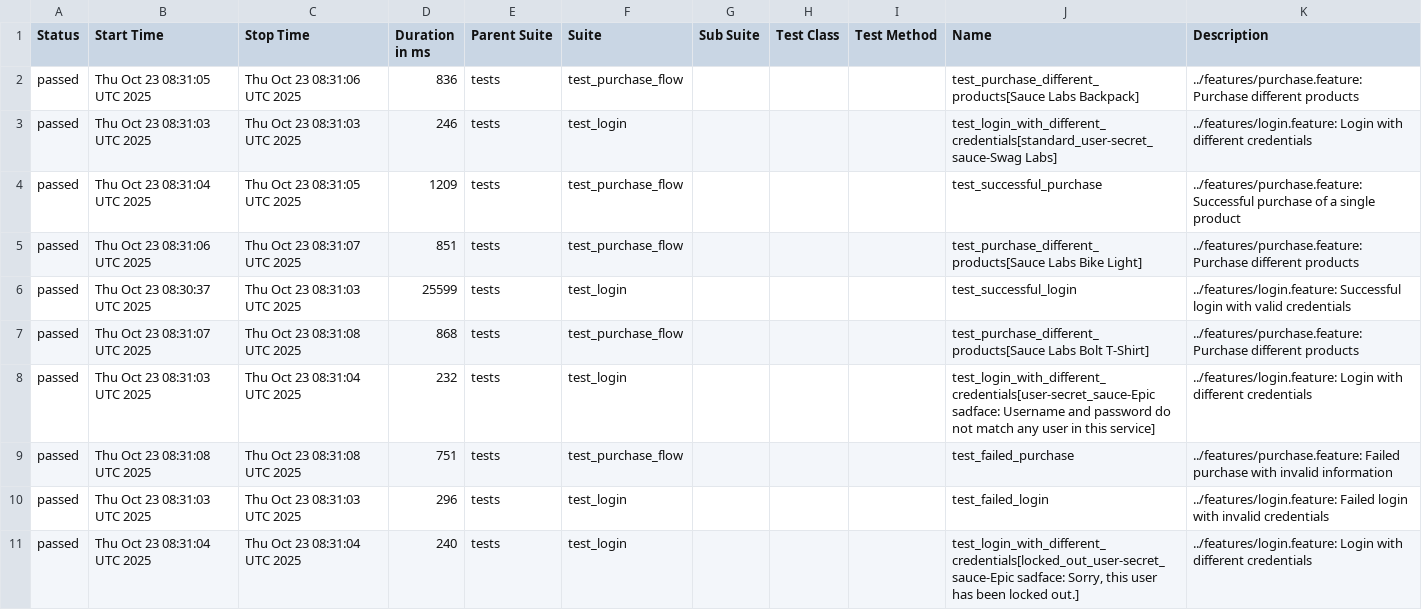
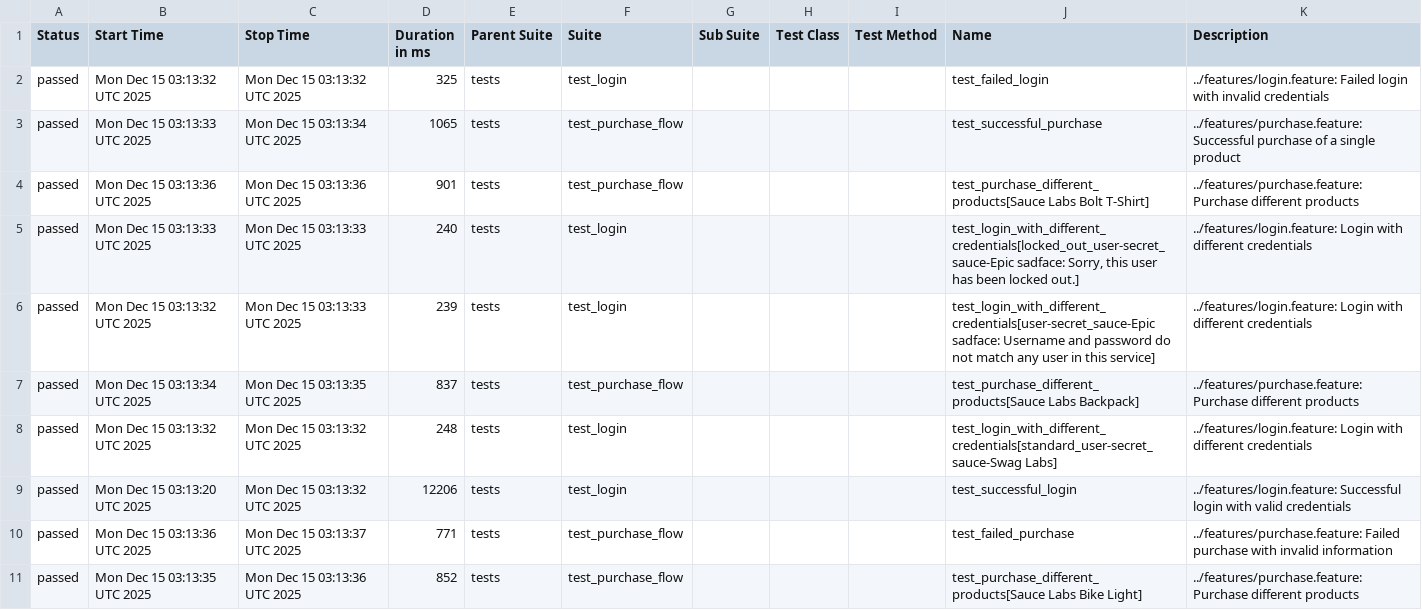
Before and after one commit to lanyangyg/auto_BDD, a CSV file: data/suites.csv, drawn as a sheet.

```diff
--- a/data/suites.csv
+++ b/data/suites.csv
@@ -1,11 +1,11 @@
 "Status","Start Time","Stop Time","Duration in ms","Parent Suite","Suite","Sub Suite","Test Class","Test Method","Name","Description"
-"passed","Thu Oct 23 08:31:05 UTC 2025","Thu Oct 23 08:31:06 UTC 2025","836","tests","test_purchase_flow","","","","test_purchase_different_products[Sauce Labs Backpack]","../features/purchase.feature: Purchase different products"
-"passed","Thu Oct 23 08:31:03 UTC 2025","Thu Oct 23 08:31:03 UTC 2025","246","tests","test_login","","","","test_login_with_different_credentials[standard_user-secret_sauce-Swag Labs]","../features/login.feature: Login with different credentials"
-"passed","Thu Oct 23 08:31:04 UTC 2025","Thu Oct 23 08:31:05 UTC 2025","1209","tests","test_purchase_flow","","","","test_successful_purchase","../features/purchase.feature: Successful purchase of a single product"
-"passed","Thu Oct 23 08:31:06 UTC 2025","Thu Oct 23 08:31:07 UTC 2025","851","tests","test_purchase_flow","","","","test_purchase_different_products[Sauce Labs Bike Light]","../features/purchase.feature: Purchase different products"
-"passed","Thu Oct 23 08:30:37 UTC 2025","Thu Oct 23 08:31:03 UTC 2025","25599","tests","test_login","","","","test_successful_login","../features/login.feature: Successful login with valid credentials"
-"passed","Thu Oct 23 08:31:07 UTC 2025","Thu Oct 23 08:31:08 UTC 2025","868","tests","test_purchase_flow","","","","test_purchase_different_products[Sauce Labs Bolt T-Shirt]","../features/purchase.feature: Purchase different products"
-"passed","Thu Oct 23 08:31:03 UTC 2025","Thu Oct 23 08:31:04 UTC 2025","232","tests","test_login","","","","test_login_with_different_credentials[user-secret_sauce-Epic sadface: Username and password do not match any user in this service]","../features/login.feature: Login with different credentials"
-"passed","Thu Oct 23 08:31:08 UTC 2025","Thu Oct 23 08:31:08 UTC 2025","751","tests","test_purchase_flow","","","","test_failed_purchase","../features/purchase.feature: Failed purchase with invalid information"
-"passed","Thu Oct 23 08:31:03 UTC 2025","Thu Oct 23 08:31:03 UTC 2025","296","tests","test_login","","","","test_failed_login","../features/login.feature: Failed login with invalid credentials"
-"passed","Thu Oct 23 08:31:04 UTC 2025","Thu Oct 23 08:31:04 UTC 2025","240","tests","test_login","","","","test_login_with_different_credentials[locked_out_user-secret_sauce-Epic sadface: Sorry, this user has been locked out.]","../features/login.feature: Login with different credentials"
+"passed","Mon Dec 15 03:13:32 UTC 2025","Mon Dec 15 03:13:32 UTC 2025","325","tests","test_login","","","","test_failed_login","../features/login.feature: Failed login with invalid credentials"
+"passed","Mon Dec 15 03:13:33 UTC 2025","Mon Dec 15 03:13:34 UTC 2025","1065","tests","test_purchase_flow","","","","test_successful_purchase","../features/purchase.feature: Successful purchase of a single product"
+"passed","Mon Dec 15 03:13:36 UTC 2025","Mon Dec 15 03:13:36 UTC 2025","901","tests","test_purchase_flow","","","","test_purchase_different_products[Sauce Labs Bolt T-Shirt]","../features/purchase.feature: Purchase different products"
+"passed","Mon Dec 15 03:13:33 UTC 2025","Mon Dec 15 03:13:33 UTC 2025","240","tests","test_login","","","","test_login_with_different_credentials[locked_out_user-secret_sauce-Epic sadface: Sorry, this user has been locked out.]","../features/login.feature: Login with different credentials"
+"passed","Mon Dec 15 03:13:32 UTC 2025","Mon Dec 15 03:13:33 UTC 2025","239","tests","test_login","","","","test_login_with_different_credentials[user-secret_sauce-Epic sadface: Username and password do not match any user in this service]","../features/login.feature: Login with different credentials"
+"passed","Mon Dec 15 03:13:34 UTC 2025","Mon Dec 15 03:13:35 UTC 2025","837","tests","test_purchase_flow","","","","test_purchase_different_products[Sauce Labs Backpack]","../features/purchase.feature: Purchase different products"
+"passed","Mon Dec 15 03:13:32 UTC 2025","Mon Dec 15 03:13:32 UTC 2025","248","tests","test_login","","","","test_login_with_different_credentials[standard_user-secret_sauce-Swag Labs]","../features/login.feature: Login with different credentials"
+"passed","Mon Dec 15 03:13:20 UTC 2025","Mon Dec 15 03:13:32 UTC 2025","12206","tests","test_login","","","","test_successful_login","../features/login.feature: Successful login with valid credentials"
+"passed","Mon Dec 15 03:13:36 UTC 2025","Mon Dec 15 03:13:37 UTC 2025","771","tests","test_purchase_flow","","","","test_failed_purchase","../features/purchase.feature: Failed purchase with invalid information"
+"passed","Mon Dec 15 03:13:35 UTC 2025","Mon Dec 15 03:13:36 UTC 2025","852","tests","test_purchase_flow","","","","test_purchase_different_products[Sauce Labs Bike Light]","../features/purchase.feature: Purchase different products"
```
Also changed, not shown: data/behaviors.csv, 30 other files.
